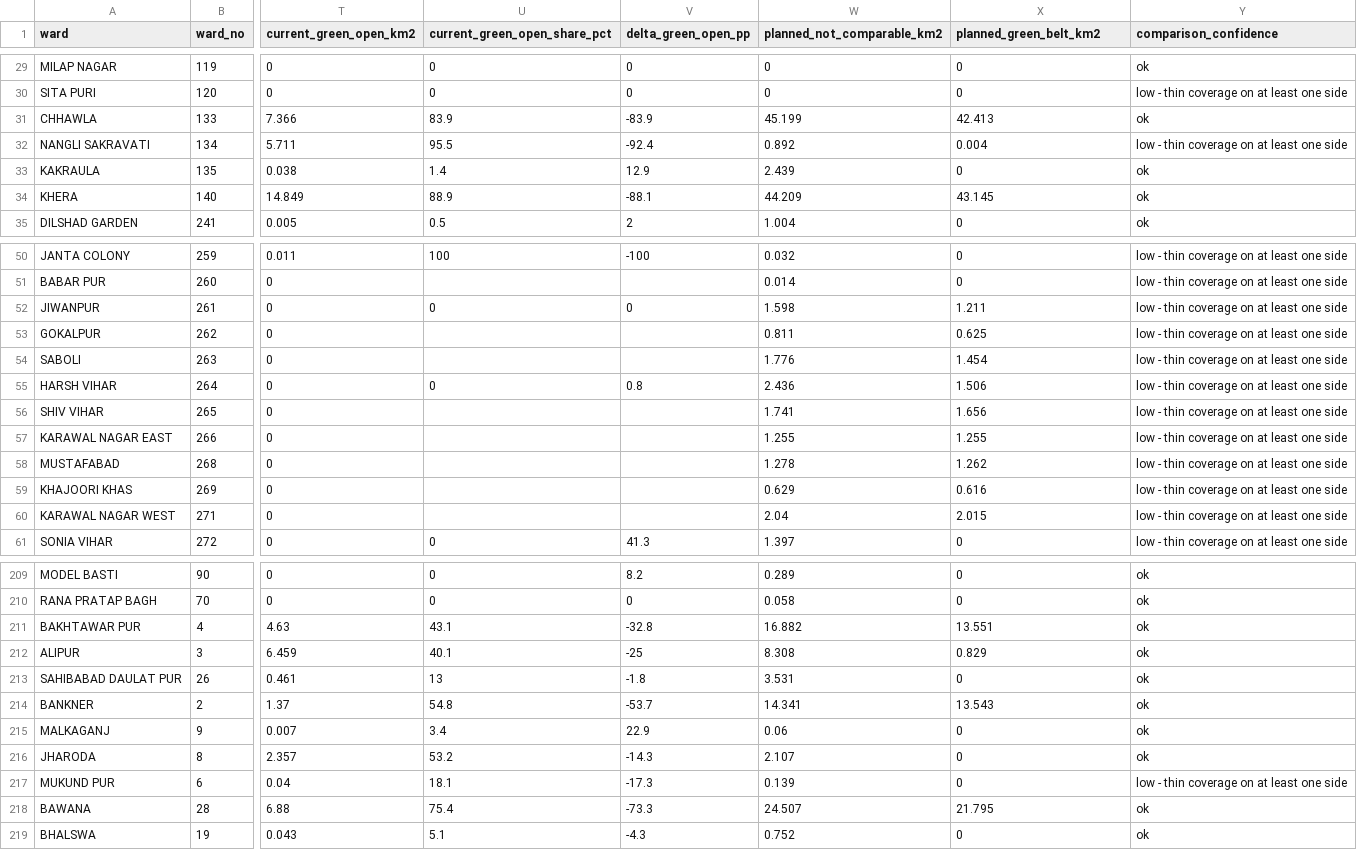
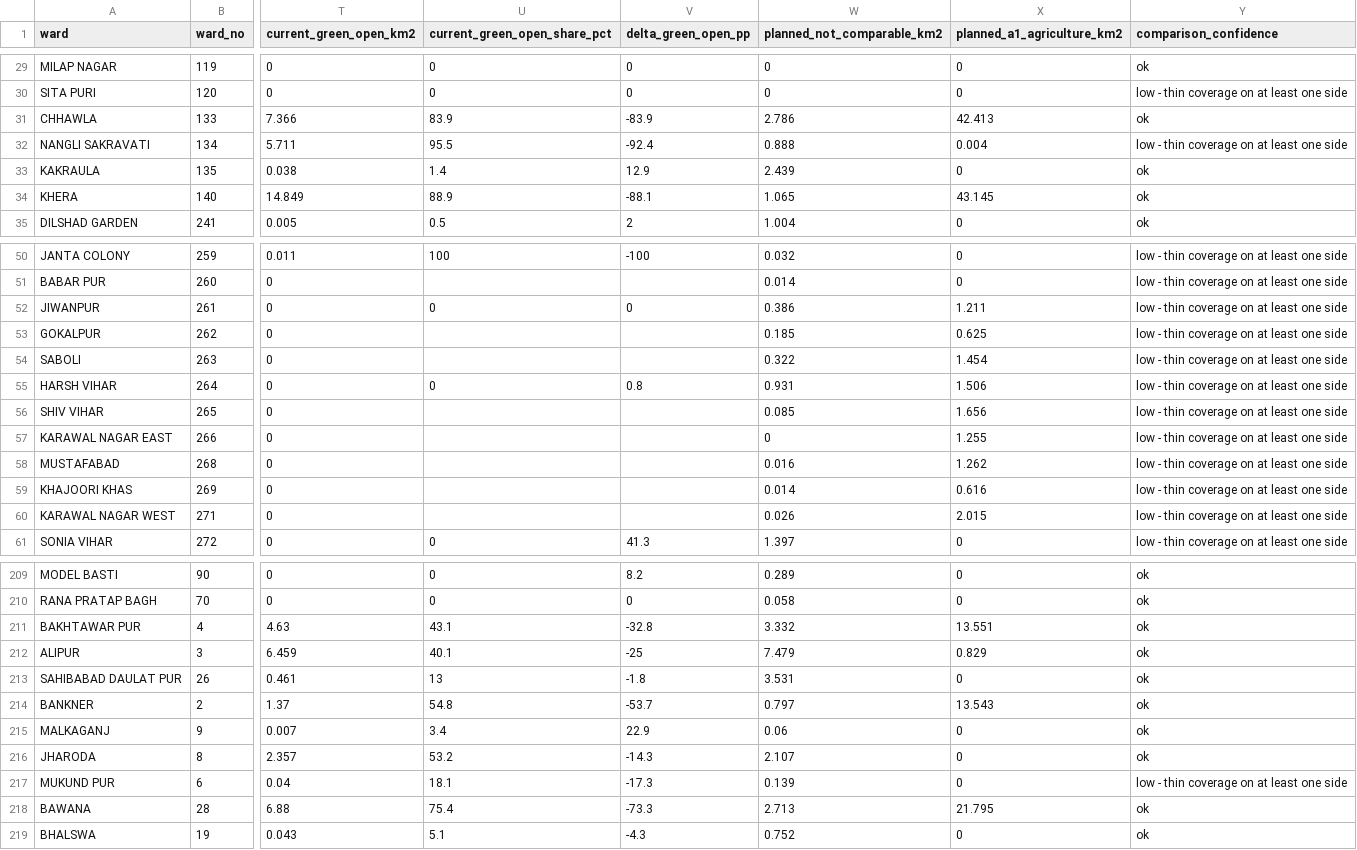
Before and after one commit to ayushthaosen-gif/DelhiCrimeDashboard, a CSV file: data/mpd2047_ward_comparison.csv, drawn as a sheet; only a part is shown, gaps mark what is left out; the diff covers the shown part only; the diff names each change by its address in the sheet, - before the commit and + after, or states it on an @@ line.

```diff
--- a/data/mpd2047_ward_comparison.csv
+++ b/data/mpd2047_ward_comparison.csv
-X1: planned_green_belt_km2
+X1: planned_a1_agriculture_km2
-W31 (planned_not_comparable_km2): 45.199
+W31 (planned_not_comparable_km2): 2.786
-W32 (planned_not_comparable_km2): 0.892
+W32 (planned_not_comparable_km2): 0.888
-W34 (planned_not_comparable_km2): 44.209
+W34 (planned_not_comparable_km2): 1.065
-W52 (planned_not_comparable_km2): 1.598
+W52 (planned_not_comparable_km2): 0.386
-W53 (planned_not_comparable_km2): 0.811
+W53 (planned_not_comparable_km2): 0.185
-W54 (planned_not_comparable_km2): 1.776
+W54 (planned_not_comparable_km2): 0.322
-W55 (planned_not_comparable_km2): 2.436
+W55 (planned_not_comparable_km2): 0.931
-W56 (planned_not_comparable_km2): 1.741
+W56 (planned_not_comparable_km2): 0.085
-W57 (planned_not_comparable_km2): 1.255
+W57 (planned_not_comparable_km2): 0
-W58 (planned_not_comparable_km2): 1.278
+W58 (planned_not_comparable_km2): 0.016
-W59 (planned_not_comparable_km2): 0.629
+W59 (planned_not_comparable_km2): 0.014
-W60 (planned_not_comparable_km2): 2.04
+W60 (planned_not_comparable_km2): 0.026
-W211 (planned_not_comparable_km2): 16.882
+W211 (planned_not_comparable_km2): 3.332
-W212 (planned_not_comparable_km2): 8.308
+W212 (planned_not_comparable_km2): 7.479
-W214 (planned_not_comparable_km2): 14.341
+W214 (planned_not_comparable_km2): 0.797
-W218 (planned_not_comparable_km2): 24.507
+W218 (planned_not_comparable_km2): 2.713
```
Also changed, not shown: 11 edited cells elsewhere in this file, 8 other files.
